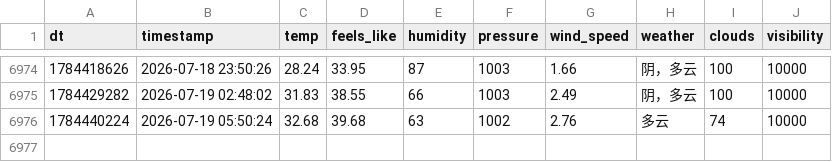
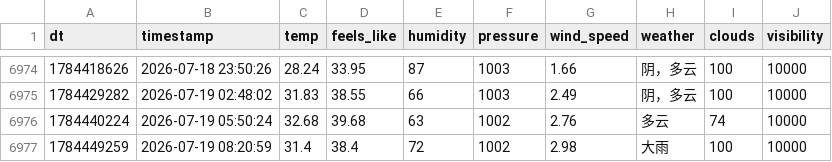
Before and after one commit to FireStar0507/OWMweather-logger, a CSV file: weather_data/Shanghai.csv, drawn as a sheet; only a part is shown, gaps mark what is left out; the diff names each change by its address in the sheet, - before the commit and + after, or states it on an @@ line.

```diff
--- a/weather_data/Shanghai.csv
+++ b/weather_data/Shanghai.csv
+row 6977: 1784449259 | 2026-07-19 08:20:59 | 31.4 | 38.4 | 72 | 1002 | 2.98 | 大雨 | 100 | 10000
```
Also changed, not shown: weather_data/Beijing.csv, weather_data/Foshan.csv.
